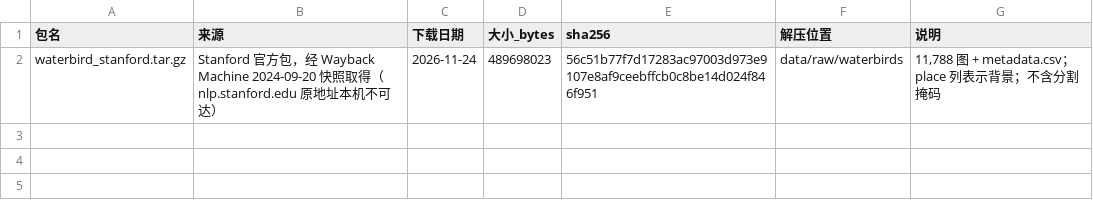
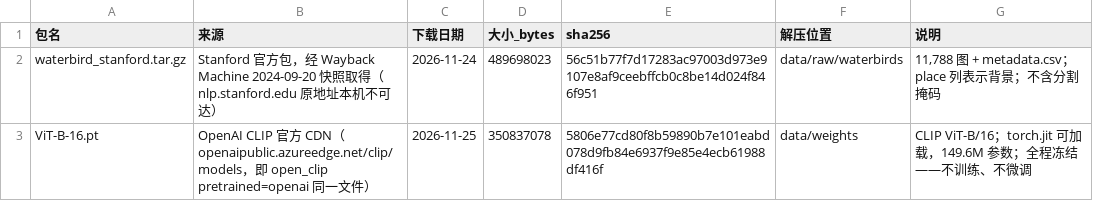
Before and after one commit to czhxy/Graduation_Project, a CSV file: code/results/csv/data_manifest.csv, drawn as a sheet; the diff names each change by its address in the sheet, - before the commit and + after, or states it on an @@ line.

```diff
--- a/code/results/csv/data_manifest.csv
+++ b/code/results/csv/data_manifest.csv
+row 3: ViT-B-16.pt | OpenAI CLIP 官方 CDN（openaipublic.azureedge.net/clip/models，即 open_clip pretrained=openai 同一文件） | 2026-11-25 | 350837078 | 5806e77cd80f8b59890b7e101eabd078d9fb84e6937f9e85e4ecb61988df416f | data/weights | CLIP ViT-B/16；torch.jit 可加载，149.6M 参数；全程冻结——不训练、不微调
```
Also changed, not shown: 11 other files.
